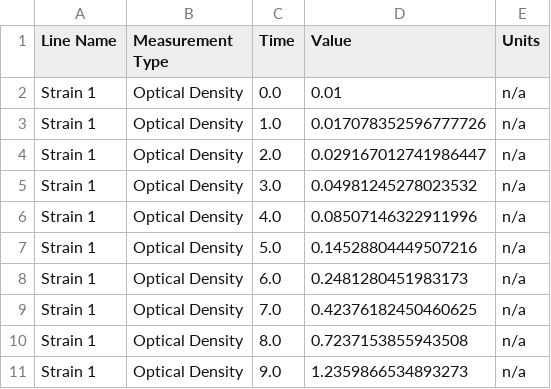
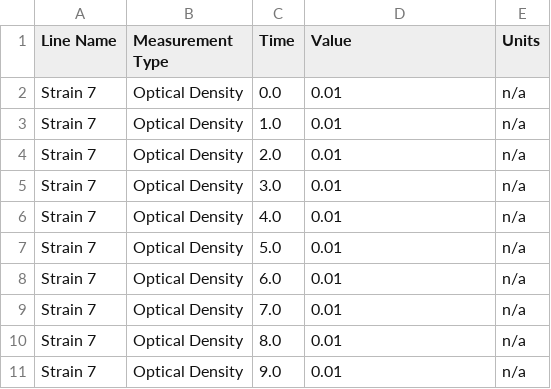
Before and after one commit to costasmexis/straindesignXAI, a CSV file: data/omg_output/edd/EDD_OD_BT.csv, drawn as a sheet.

```diff
--- a/data/omg_output/edd/EDD_OD_BT.csv
+++ b/data/omg_output/edd/EDD_OD_BT.csv
@@ -1,11 +1,11 @@
 Line Name,Measurement Type,Time,Value,Units
-Strain 1,Optical Density,0.0,0.01,n/a
-Strain 1,Optical Density,1.0,0.017078352596777726,n/a
-Strain 1,Optical Density,2.0,0.029167012741986447,n/a
-Strain 1,Optical Density,3.0,0.04981245278023532,n/a
-Strain 1,Optical Density,4.0,0.08507146322911996,n/a
-Strain 1,Optical Density,5.0,0.14528804449507216,n/a
-Strain 1,Optical Density,6.0,0.2481280451983173,n/a
-Strain 1,Optical Density,7.0,0.42376182450460625,n/a
-Strain 1,Optical Density,8.0,0.7237153855943508,n/a
-Strain 1,Optical Density,9.0,1.2359866534893273,n/a
+Strain 7,Optical Density,0.0,0.01,n/a
+Strain 7,Optical Density,1.0,0.01,n/a
+Strain 7,Optical Density,2.0,0.01,n/a
+Strain 7,Optical Density,3.0,0.01,n/a
+Strain 7,Optical Density,4.0,0.01,n/a
+Strain 7,Optical Density,5.0,0.01,n/a
+Strain 7,Optical Density,6.0,0.01,n/a
+Strain 7,Optical Density,7.0,0.01,n/a
+Strain 7,Optical Density,8.0,0.01,n/a
+Strain 7,Optical Density,9.0,0.01,n/a
```
Also changed, not shown: data/omg_output/edd/EDD_external_metabolites_BT.csv, data/omg_output/edd/EDD_fluxomics_BT.csv, 14 other files.
